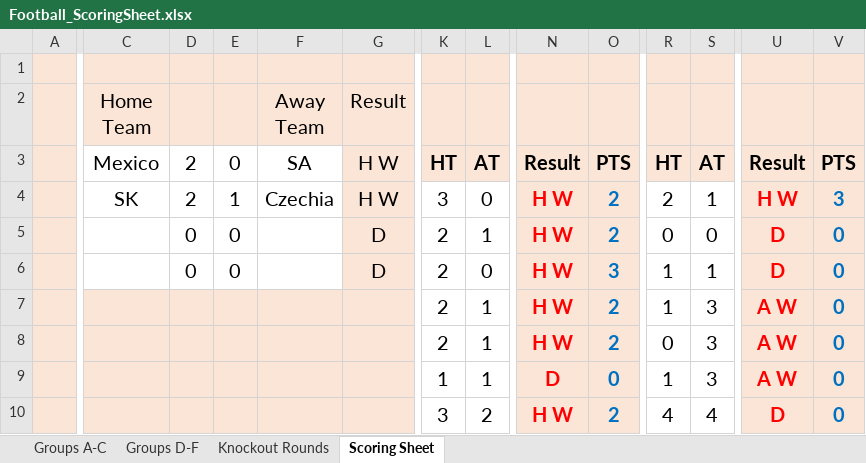
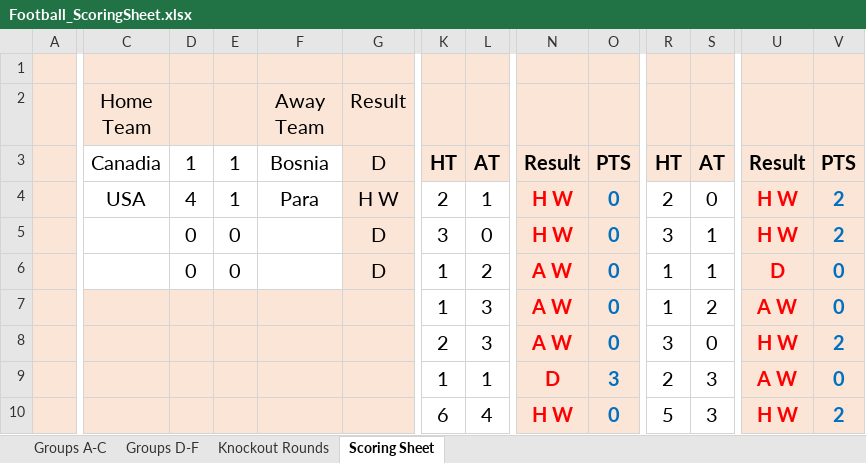
Before and after one commit to paulio84/super6, an Excel workbook: xls_files/Football_ScoringSheet.xlsx, sheet Scoring Sheet, drawn as a sheet; only a part is shown, gaps mark what is left out; values as stored, in another font and other column widths than the file's, no borders; removed rows and columns are numbered as before the commit, all else as after; rows hold the shown columns only; the diff covers the shown part only; the diff names each change by its address in the sheet, - before the commit and + after, or states it on an @@ line.

```diff
--- a/xls_files/Football_ScoringSheet.xlsx (sheet Scoring Sheet)
+++ b/xls_files/Football_ScoringSheet.xlsx (sheet Scoring Sheet)
-C3 (Home Team): Mexico
+C3 (Home Team): Canadia
-D3: 2
+D3: 1
-E3: 0
+E3: 1
-F3 (Away Team): SA
+F3 (Away Team): Bosnia
-G3 (Result): H W
+G3 (Result): D
-C4 (Home Team): SK
+C4 (Home Team): USA
-D4: 2
+D4: 4
-F4 (Away Team): Czechia
+F4 (Away Team): Para
-K4: 3
+K4: 2
-L4: 0
+L4: 1
-O4:O5: 2
+O4:O5: 0
-S4: 1
+S4: 0
-V4: 3
+V4: 2
-K5: 2
+K5: 3
-L5: 1
+L5: 0
-R5: 0
+R5: 3
-S5: 0
+S5: 1
-U5: D
+U5: H W
-V5: 0
+V5: 2
-K6:K7: 2
+K6:K7: 1
-L6: 0
+L6: 2
-N6:N7: H W
+N6:N7: A W
-O6: 3
+O6: 0
-L7: 1
+L7: 3
-O7: 2
+O7: 0
-S7: 3
+S7: 2
-row 8:  |  |  |  |  |  | 2 | 1 | H W | 2 | 0 | 3 | A W | 0
+row 8:  |  |  |  |  |  | 2 | 3 | A W | 0 | 3 | 0 | H W | 2
-O9: 0
+O9: 3
-R9: 1
+R9: 2
-row 10:  |  |  |  |  |  | 3 | 2 | H W | 2 | 4 | 4 | D | 0
+row 10:  |  |  |  |  |  | 6 | 4 | H W | 0 | 5 | 3 | H W | 2
```
Also changed, not shown: 2 added rows, 2 removed rows and 3 edited cells elsewhere in this sheet, 1 other file.
